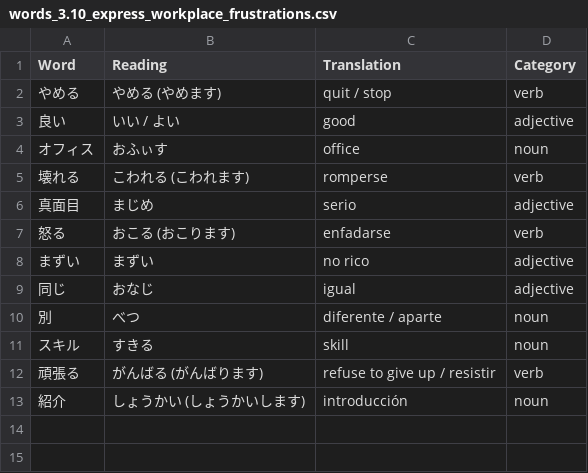
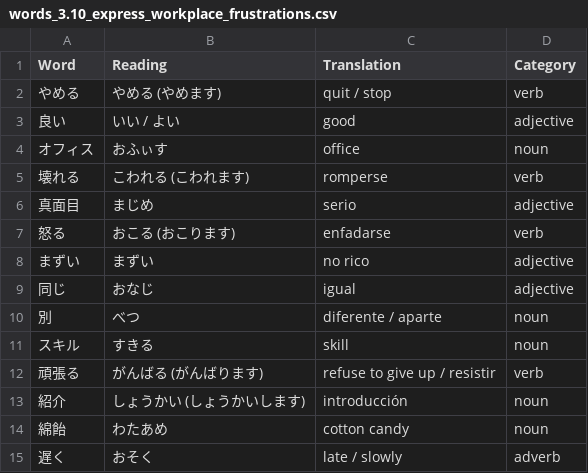
Before and after one commit to shuoscaryo/word_shuffler, a CSV file: japanese/words/words_3.10_express_workplace_frustrations.csv, drawn as a sheet.

Commit message:
words

```diff
--- a/japanese/words/words_3.10_express_workplace_frustrations.csv
+++ b/japanese/words/words_3.10_express_workplace_frustrations.csv
@@ -13 +13,3 @@ Word,Reading,Translation,Category
 紹介,しょうかい (しょうかいします),introducción,noun
+綿飴,わたあめ,cotton candy,noun
+遅く,おそく,late / slowly,adverb
```
Also changed, not shown: 3 other files.
